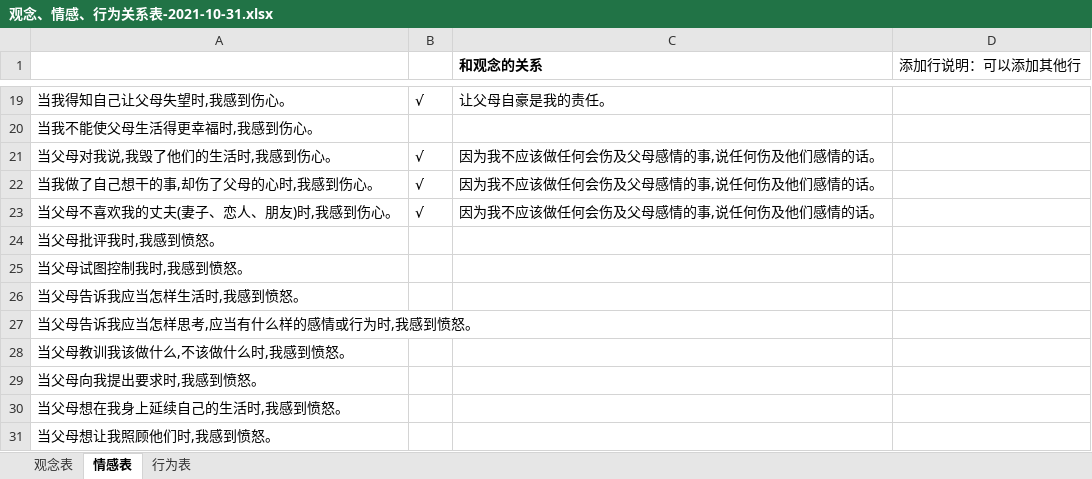
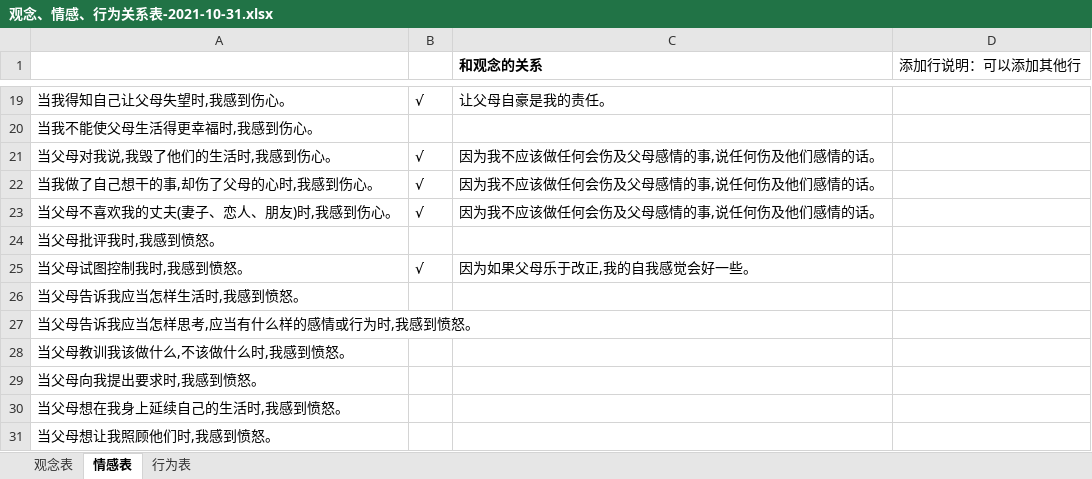
Before and after one commit to StephenWu5/blogManuscripts, an Excel workbook: 01读书笔记/《中毒的父母》或者中毒的爱/观念、情感、行为关系表-2021-10-31.xlsx, sheet 情感表, drawn as a sheet; only a part is shown, gaps mark what is left out; values as stored, in another font and other column widths than the file's, no borders; the diff names each change by its address in the sheet, - before the commit and + after, or states it on an @@ line.

Commit message:
心理治疗

```diff
--- a/01读书笔记/《中毒的父母》或者中毒的爱/观念、情感、行为关系表-2021-10-31.xlsx (sheet 情感表)
+++ b/01读书笔记/《中毒的父母》或者中毒的爱/观念、情感、行为关系表-2021-10-31.xlsx (sheet 情感表)
-B25: (empty)
+B25: √
-C25 (和观念的关系): (empty)
+C25 (和观念的关系): 因为如果父母乐于改正,我的自我感觉会好一些。
```
Also changed, not shown: sheet 观念表.
